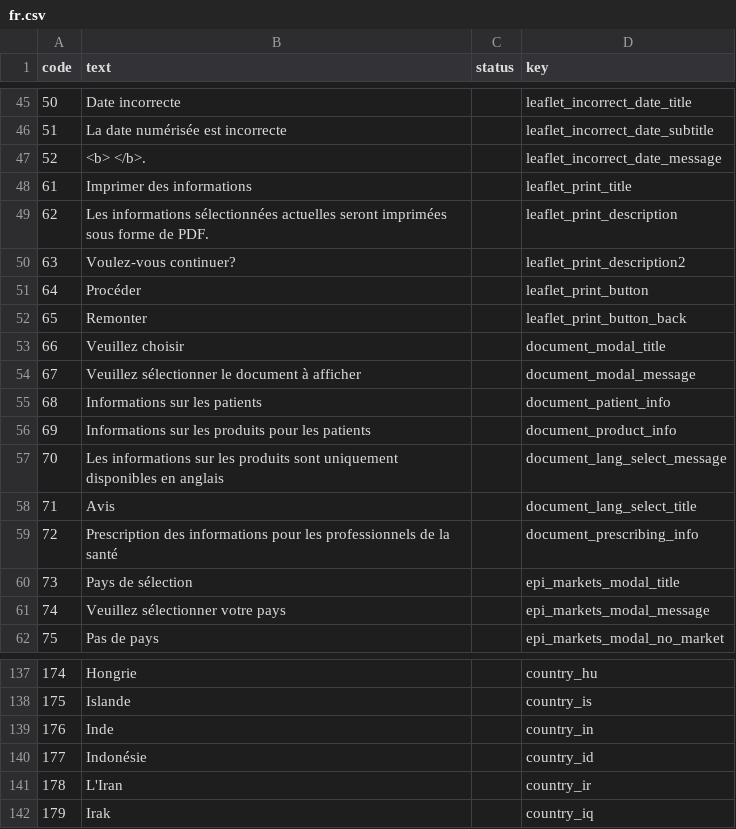
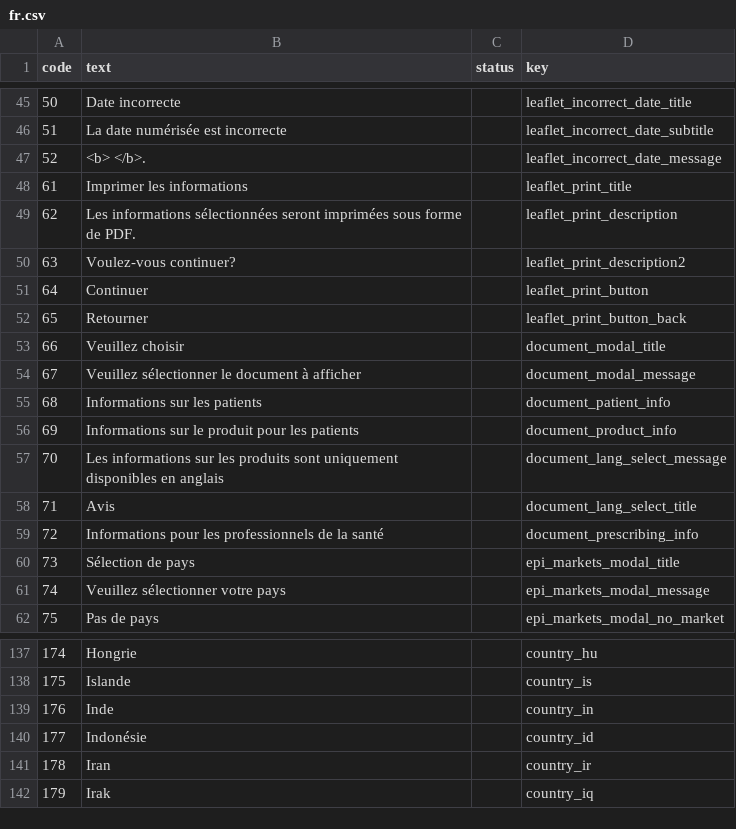
Before and after one commit to pharmaledgerassoc/LWA, a CSV file: lang-codes/reports/fr.csv, drawn as a sheet; only a part is shown, gaps mark what is left out.

```diff
--- a/lang-codes/reports/fr.csv
+++ b/lang-codes/reports/fr.csv
@@ -47,7 +47,7 @@ code,text,status,key
 52,<b> </b>.,,leaflet_incorrect_date_message
-61,Imprimer des informations,,leaflet_print_title
-62,Les informations sélectionnées actuelles seront imprimées sous forme de PDF.,,leaflet_print_description
+61,Imprimer les informations,,leaflet_print_title
+62,Les informations sélectionnées seront imprimées sous forme de PDF.,,leaflet_print_description
 63,Voulez-vous continuer?,,leaflet_print_description2
-64,Procéder,,leaflet_print_button
-65,Remonter,,leaflet_print_button_back
+64,Continuer,,leaflet_print_button
+65,Retourner,,leaflet_print_button_back
 66,Veuillez choisir,,document_modal_title
@@ -55,7 +55,7 @@ code,text,status,key
 68,Informations sur les patients,,document_patient_info
-69,Informations sur les produits pour les patients,,document_product_info
+69,Informations sur le produit pour les patients,,document_product_info
 70,Les informations sur les produits sont uniquement disponibles en anglais,,document_lang_select_message
 71,Avis,,document_lang_select_title
-72,Prescription des informations pour les professionnels de la santé,,document_prescribing_info
-73,Pays de sélection,,epi_markets_modal_title
+72,Informations pour les professionnels de la santé,,document_prescribing_info
+73,Sélection de pays,,epi_markets_modal_title
 74,Veuillez sélectionner votre pays,,epi_markets_modal_message
@@ -140,3 +140,3 @@ code,text,status,key
 177,Indonésie,,country_id
-178,L'Iran,,country_ir
+178,Iran,,country_ir
 179,Irak,,country_iq
```
Also changed, not shown: lang-codes/reports/es.csv, lang-codes/reports/ko.csv, 42 other files.
